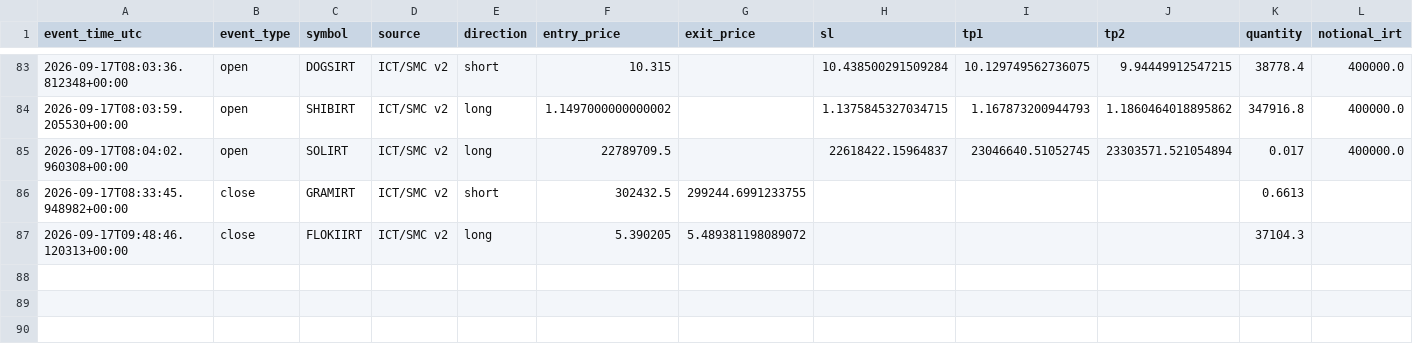
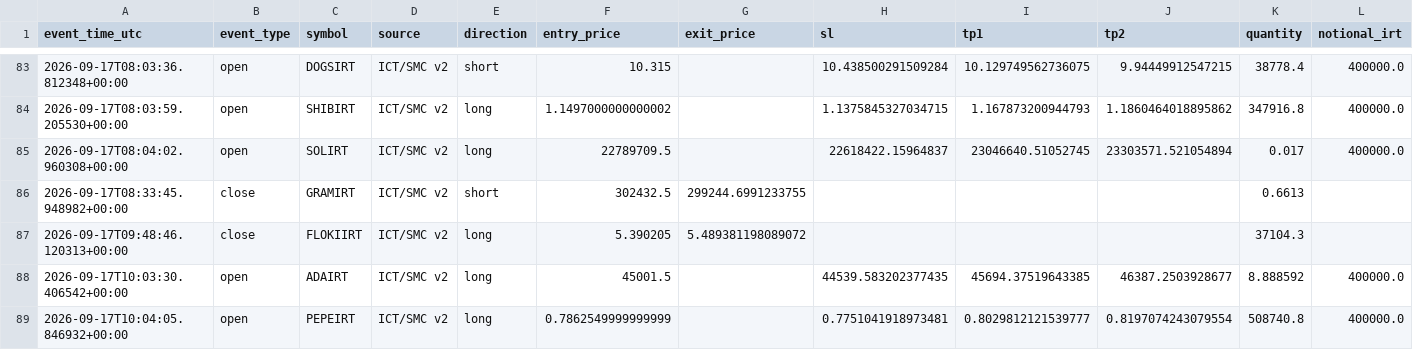
Before and after one commit to amirtorofi-sketch/abdeal-live-trading, a CSV file: bot2_live/paper_trades_log.csv, drawn as a sheet; only a part is shown, gaps mark what is left out; rows hold the shown columns only; the diff names each change by its address in the sheet, - before the commit and + after, or states it on an @@ line.

Commit message:
update bot2 state/paper log [skip ci]

```diff
--- a/bot2_live/paper_trades_log.csv
+++ b/bot2_live/paper_trades_log.csv
+row 88: 2026-09-17T10:03:30.406542+00:00 | open | ADAIRT | ICT/SMC v2 | long | 45001.5 |  | 44539.583202377435 | 45694.37519643385 | 46387.2503928677 | 8.888592 | 400000.0
+row 89: 2026-09-17T10:04:05.846932+00:00 | open | PEPEIRT | ICT/SMC v2 | long | 0.7862549999999999 |  | 0.7751041918973481 | 0.8029812121539777 | 0.8197074243079554 | 508740.8 | 400000.0
```
Also changed, not shown: 1 other file.
